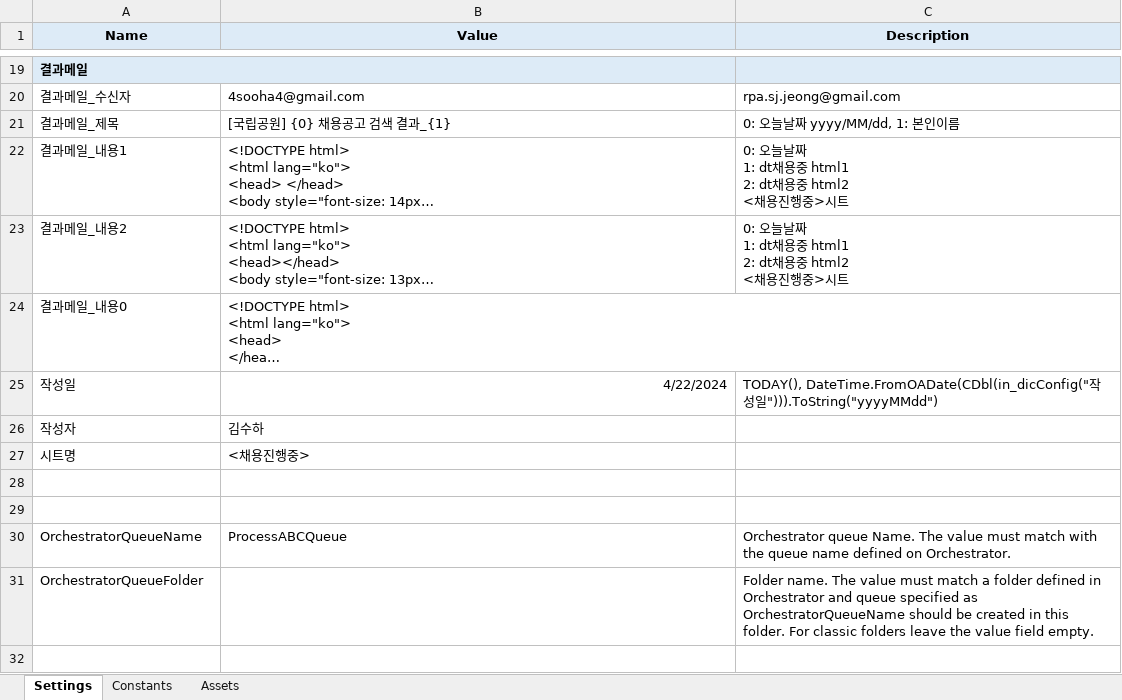
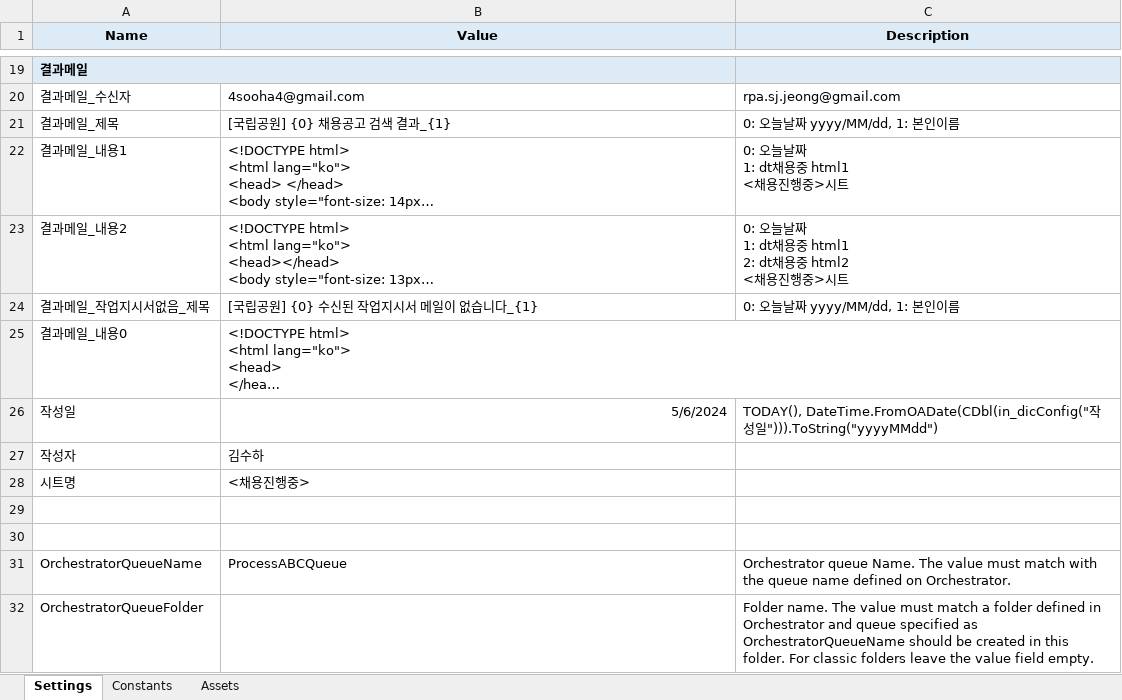
Before and after one commit to 4sooha/RPA-RE-Framework, an Excel workbook: 국립공원채용정보_20240422_REF_Retry_ver03/Data/Config.xlsx, sheet Settings, drawn as a sheet; only a part is shown, gaps mark what is left out; the shorter side is filled out with more unchanged rows; long unchanged cells end in …; values as stored, in another font and other column widths than the file's, no borders; addresses are those after the commit; ↵ is a line break in a cell; the diff names each change by its address in the sheet, - before the commit and + after, or states it on an @@ line.

```diff
--- a/국립공원채용정보_20240422_REF_Retry_ver03/Data/Config.xlsx (sheet Settings)
+++ b/국립공원채용정보_20240422_REF_Retry_ver03/Data/Config.xlsx (sheet Settings)
-C22 (Description): 0: 오늘날짜 ↵ 1: dt채용중 html1 ↵ 2: dt채용중 html2 ↵ <채용진행중>시트
+C22 (Description): 0: 오늘날짜 ↵ 1: dt채용중 html1 ↵ <채용진행중>시트
+row 24: 결과메일_작업지시서없음_제목 | [국립공원] {0} 수신된 작업지시서 메일이 없습니다_{1} | 0: 오늘날짜 yyyy/MM/dd, 1: 본인이름
-B26 (Value): 4/22/2024
+B26 (Value): 5/6/2024
```
Also changed, not shown: 8 other files.
